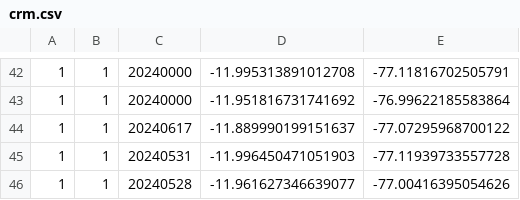
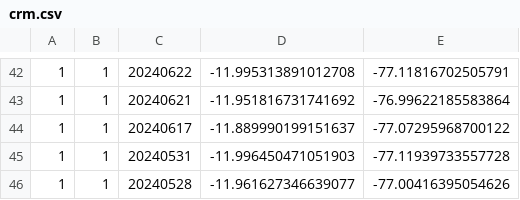
Before and after one commit to bardurt/crm, a CSV file: crm.csv, drawn as a sheet; only a part is shown, gaps mark what is left out; the diff covers the shown part only.

```diff
--- a/crm.csv
+++ b/crm.csv
@@ -42,3 +42,3 @@
-1|1|20240000|-11.995313891012708|-77.11816702505791
-1|1|20240000|-11.951816731741692|-76.99622185583864
+1|1|20240622|-11.995313891012708|-77.11816702505791
+1|1|20240621|-11.951816731741692|-76.99622185583864
 1|1|20240617|-11.889990199151637|-77.07295968700122
```
Also changed, not shown: 26 edited cells elsewhere in this file.
